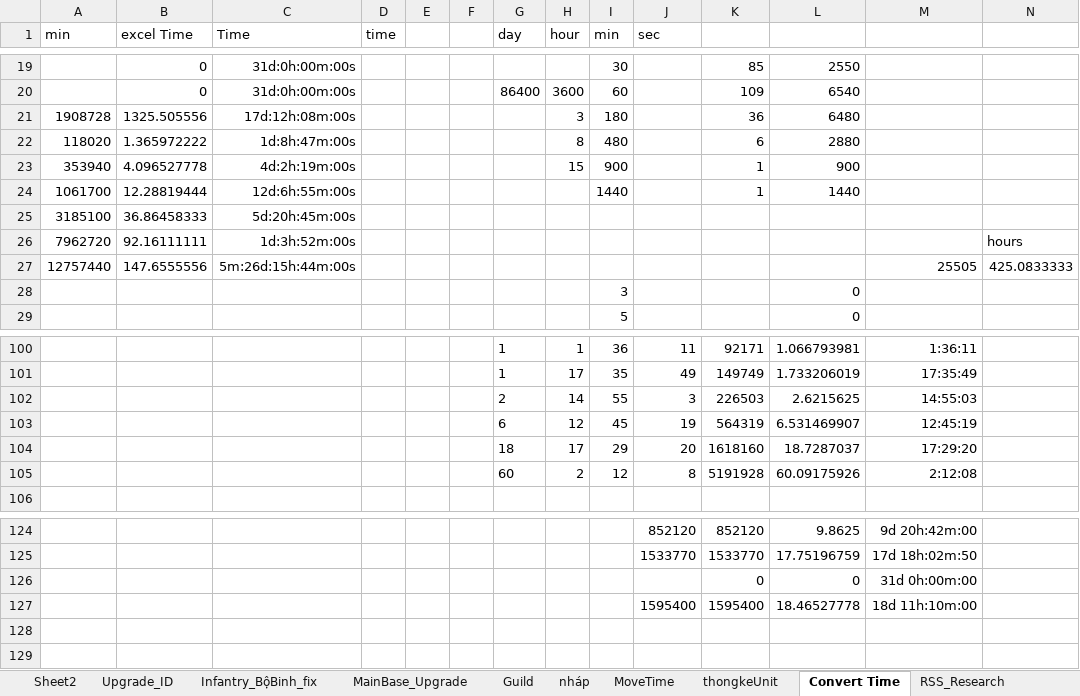
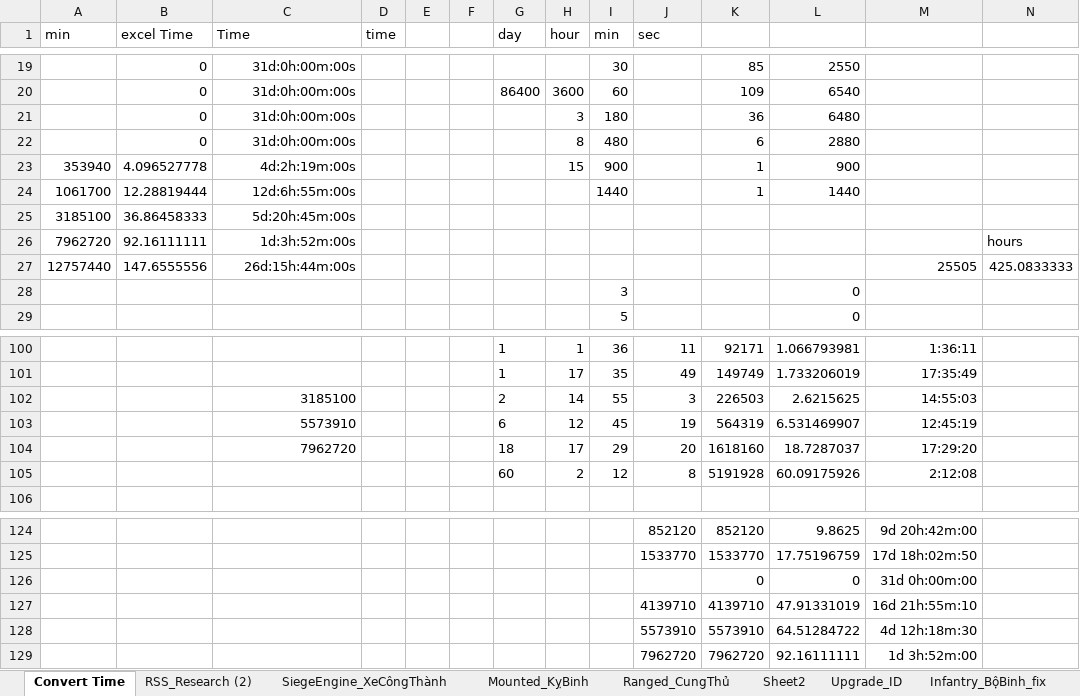
Before and after one commit to GameVae/FileXmind, an Excel workbook: Xmind/Upgrade_Research/Infantry.xlsx, sheet Convert Time, drawn as a sheet; only a part is shown, gaps mark what is left out; values as stored, in another font and other column widths than the file's, no borders; removed rows and columns are numbered as before the commit, all else as after; rows hold the shown columns only; the diff covers the shown part only; the diff names each change by its address in the sheet, - before the commit and + after, or states it on an @@ line.

```diff
--- a/Xmind/Upgrade_Research/Infantry.xlsx (sheet Convert Time)
+++ b/Xmind/Upgrade_Research/Infantry.xlsx (sheet Convert Time)
+sheet tab: RSS_Research (2)
@@ sheet tab order changed: Convert Time | RSS_Research (2) | SiegeEngine_XeCôngThành | Mounted_KỵBinh | Ranged_CungThủ | Sheet2 | Upgrade_ID | Infantry_BộBinh_fix @@
-A21 (min): 1908728
+A21 (min): (empty)
-B21 (excel Time): 1325.505556
+B21 (excel Time): 0
-C21 (Time): 17d:12h:08m:00s
+C21 (Time): 31d:0h:00m:00s
-A22 (min): 118020
+A22 (min): (empty)
-B22 (excel Time): 1.365972222
+B22 (excel Time): 0
-C22 (Time): 1d:8h:47m:00s
+C22 (Time): 31d:0h:00m:00s
-C27 (Time): 5m:26d:15h:44m:00s
+C27 (Time): 26d:15h:44m:00s
-C102 (Time): (empty)
+C102 (Time): 3185100
-C103 (Time): (empty)
+C103 (Time): 5573910
-C104 (Time): (empty)
+C104 (Time): 7962720
-row 127:  |  |  |  |  |  |  |  |  | 1595400 | 1595400 | 18.46527778 | 18d 11h:10m:00
+row 127:  |  |  |  |  |  |  |  |  | 4139710 | 4139710 | 47.91331019 | 16d 21h:55m:10
+row 128:  |  |  |  |  |  |  |  |  | 5573910 | 5573910 | 64.51284722 | 4d 12h:18m:30
+row 129:  |  |  |  |  |  |  |  |  | 7962720 | 7962720 | 92.16111111 | 1d 3h:52m:00
```
Also changed, not shown: 9 added rows, 9 removed rows and 25 edited cells elsewhere in this sheet, sheet RSS_Research, formulas that keep their value, 16 other files.
